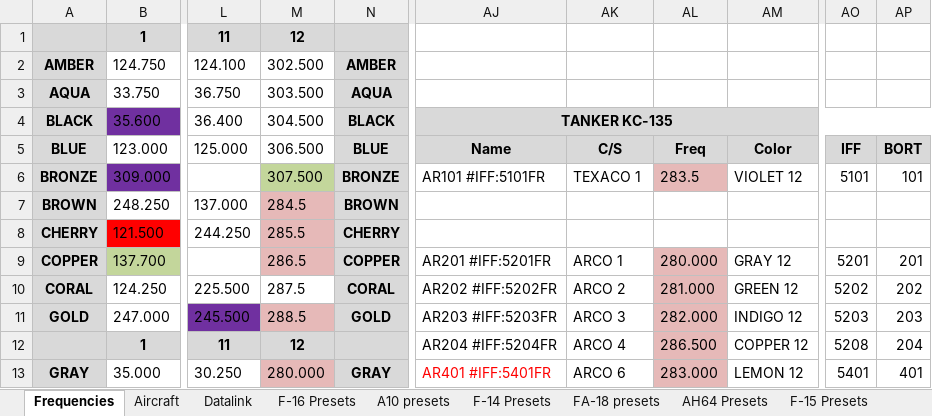
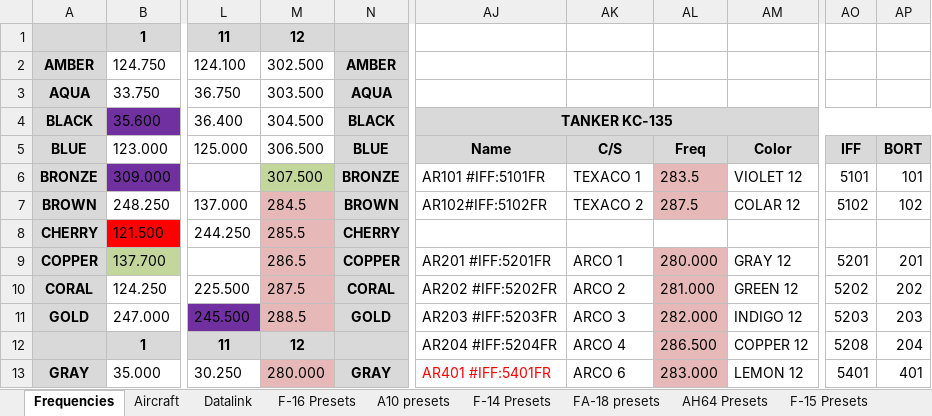
Before and after one commit to 132nd-vWing/TRMA-Brief, an Excel workbook: COMMUNICATIONS/TRMA Frequency and callsign master list.xlsx, sheet Frequencies, drawn as a sheet; only a part is shown, gaps mark what is left out; values as stored, in another font and other column widths than the file's, no borders; the diff names each change by its address in the sheet, - before the commit and + after, or states it on an @@ line.

```diff
--- a/COMMUNICATIONS/TRMA Frequency and callsign master list.xlsx (sheet Frequencies)
+++ b/COMMUNICATIONS/TRMA Frequency and callsign master list.xlsx (sheet Frequencies)
-AJ7: (empty)
+AJ7: AR102#IFF:5102FR
-AK7: (empty)
+AK7: TEXACO 2
-AL7: (empty)
+AL7: 287.5
-AL7 fill: none
+AL7 fill: #E6B9B8
-AM7: (empty)
+AM7: COLAR 12
-AO7: (empty)
+AO7: 5102
-AP7: (empty)
+AP7: 102
-M10 fill: none
+M10 fill: #E6B9B8
```
Also changed, not shown: 2 other files.
